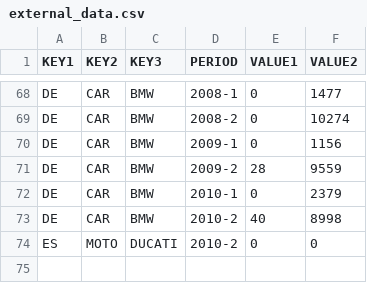
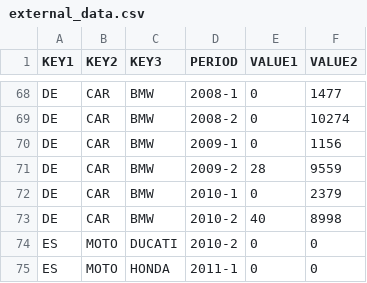
Before and after one commit to matteoredaelli/strategico, a CSV file: projects/sample/external_data.csv, drawn as a sheet; only a part is shown, gaps mark what is left out; the diff names each change by its address in the sheet, - before the commit and + after, or states it on an @@ line.

```diff
--- a/projects/sample/external_data.csv
+++ b/projects/sample/external_data.csv
+row 75: ES | MOTO | HONDA | 2011-1 | 0 | 0
```
Also changed, not shown: 1 other file.
